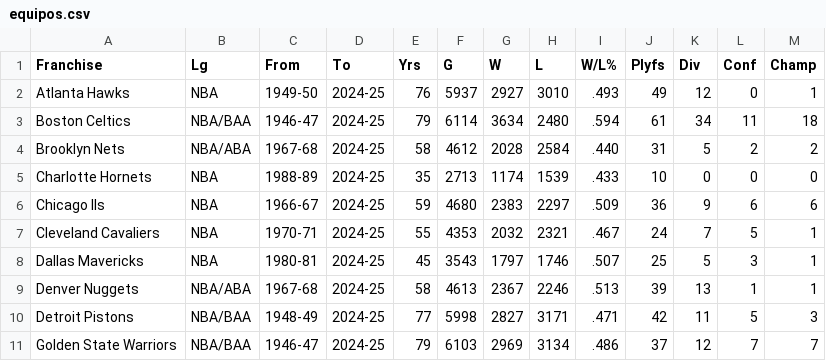
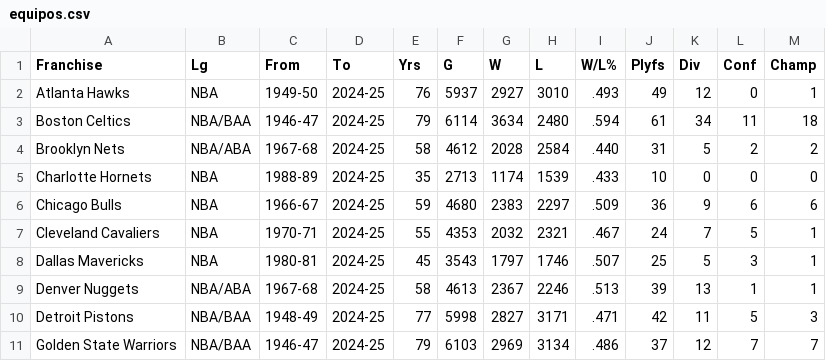
Before and after one commit to tperezv2004/proyecto.github.io, a CSV file: Datasett/equipos.csv, drawn as a sheet; only a part is shown.

```diff
--- a/Datasett/equipos.csv
+++ b/Datasett/equipos.csv
@@ -5,3 +5,3 @@ Brooklyn Nets,NBA/ABA,1967-68,2024-25,58,4612,2028,2584,.440,31,5,2,2
 Charlotte Hornets,NBA,1988-89,2024-25,35,2713,1174,1539,.433,10,0,0,0
-Chicago lls,NBA,1966-67,2024-25,59,4680,2383,2297,.509,36,9,6,6
+Chicago Bulls,NBA,1966-67,2024-25,59,4680,2383,2297,.509,36,9,6,6
 Cleveland Cavaliers,NBA,1970-71,2024-25,55,4353,2032,2321,.467,24,7,5,1
```
Also changed, not shown: 9 other files.
